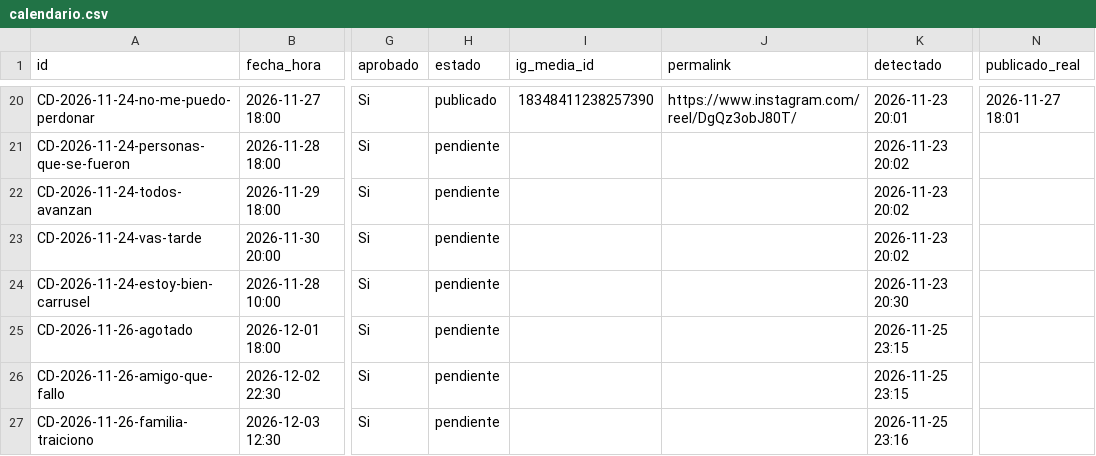
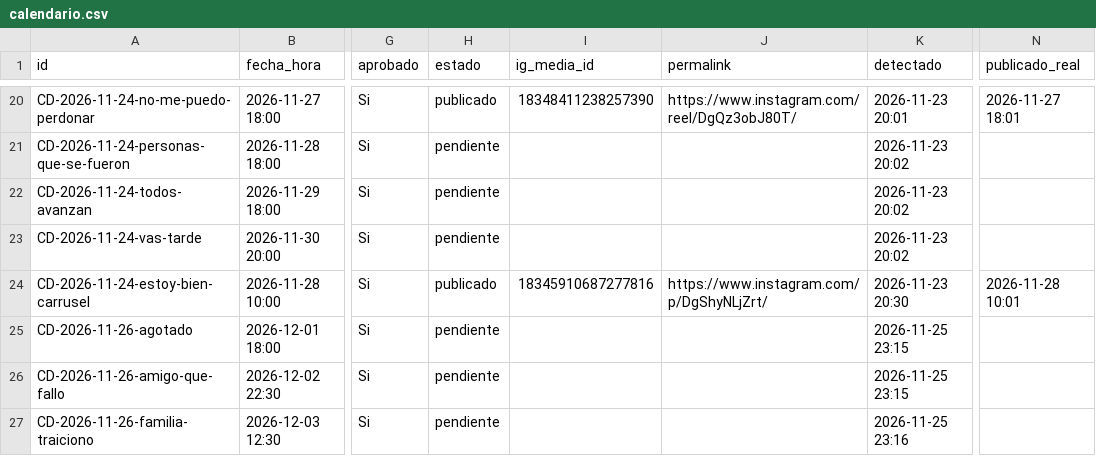
Before and after one commit to carrito-azul/caminos-divinos-publicador, a CSV file: calendario.csv, drawn as a sheet; only a part is shown, gaps mark what is left out; the diff names each change by its address in the sheet, - before the commit and + after, or states it on an @@ line.

Commit message:
Actualiza calendario y metricas

```diff
--- a/calendario.csv
+++ b/calendario.csv
-H24 (estado): pendiente
+H24 (estado): publicado
-I24 (ig_media_id): (empty)
+I24 (ig_media_id): 18345910687277816
-J24 (permalink): (empty)
+J24 (permalink): https://www.instagram.com/p/DgShyNLjZrt/
-N24 (publicado_real): (empty)
+N24 (publicado_real): 2026-11-28 10:01
```
Also changed, not shown: 2 other files.
